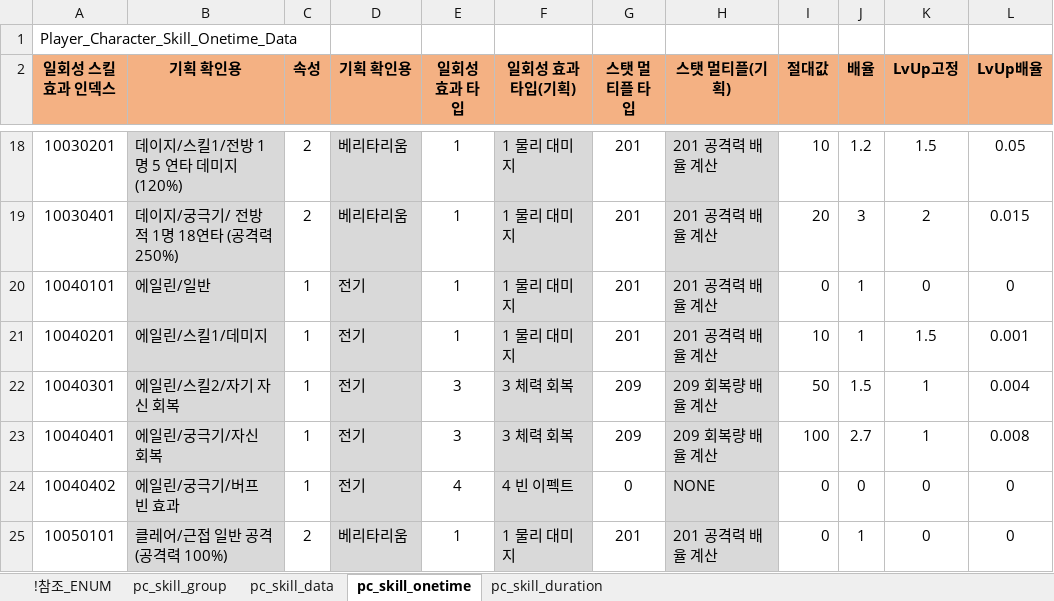
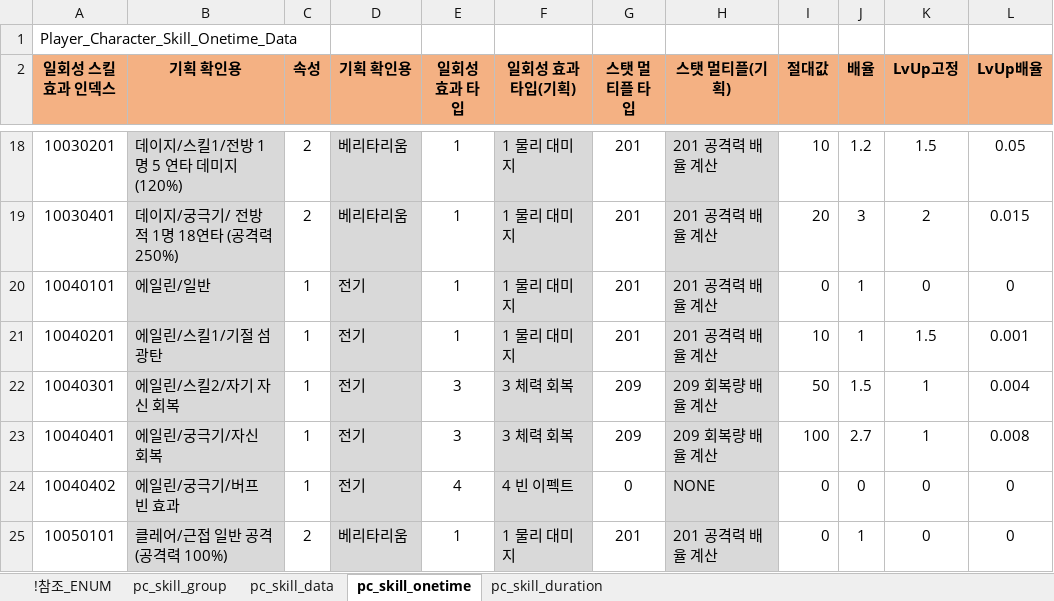
Before and after one commit to shanash/ZeroOne, an Excel workbook: Android/ExcelData/PCSkillTable.xlsx, sheet pc_skill_onetime, drawn as a sheet; only a part is shown, gaps mark what is left out; values as stored, in another font and other column widths than the file's, no borders; the diff names each change by its address in the sheet, - before the commit and + after, or states it on an @@ line.

```diff
--- a/Android/ExcelData/PCSkillTable.xlsx (sheet pc_skill_onetime)
+++ b/Android/ExcelData/PCSkillTable.xlsx (sheet pc_skill_onetime)
-B21 (기획 확인용): 에일린/스킬1/데미지
+B21 (기획 확인용): 에일린/스킬1/기절 섬광탄
```
Also changed, not shown: sheet pc_skill_data, sheet pc_skill_group.
